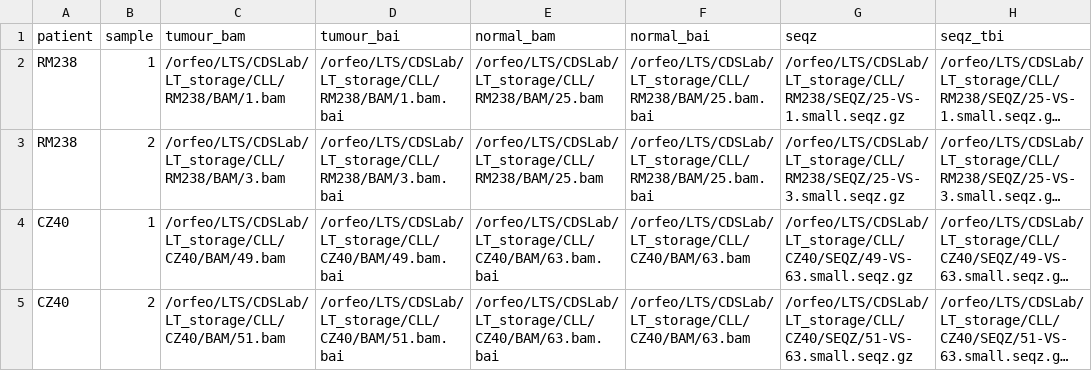
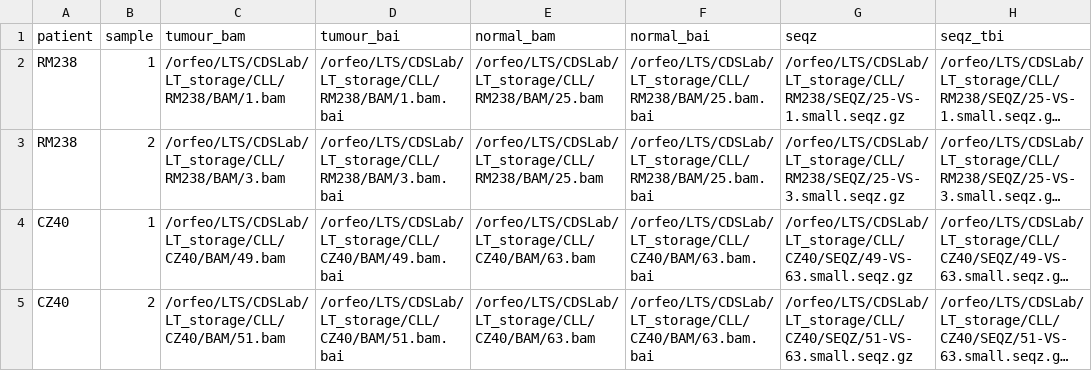
Before and after one commit to caravagnalab/nextflow_modules, a CSV file: input.csv, drawn as a sheet; only a part is shown; long unchanged cells end in …; the diff names each change by its address in the sheet, - before the commit and + after, or states it on an @@ line.

Commit message:
input file

```diff
--- a/input.csv
+++ b/input.csv
-E4:E5 (normal_bam): /orfeo/LTS/CDSLab/LT_storage/CLL/CZ40/BAM/63.bam.bai
+E4:E5 (normal_bam): /orfeo/LTS/CDSLab/LT_storage/CLL/CZ40/BAM/63.bam
-F4:F5 (normal_bai): /orfeo/LTS/CDSLab/LT_storage/CLL/CZ40/BAM/63.bam
+F4:F5 (normal_bai): /orfeo/LTS/CDSLab/LT_storage/CLL/CZ40/BAM/63.bam.bai
```
